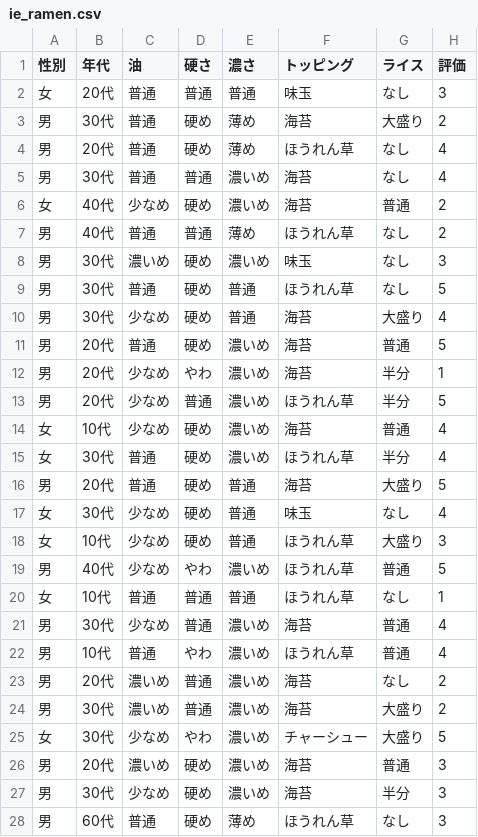
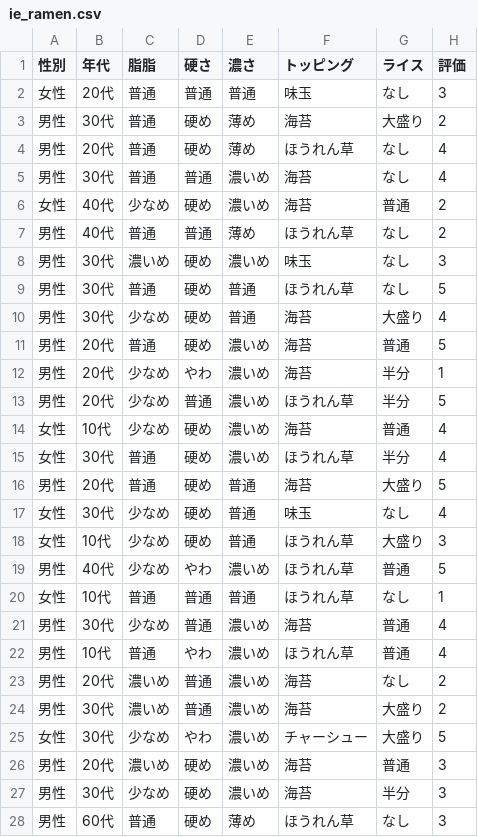
Before and after one commit to tashirosota/csv_sample, a CSV file: priv/ie_ramen.csv, drawn as a sheet; only a part is shown; the diff covers the shown part only.

```diff
--- a/priv/ie_ramen.csv
+++ b/priv/ie_ramen.csv
@@ -1,28 +1,28 @@
-性別,年代,油,硬さ,濃さ,トッピング,ライス,評価
-女,20代,普通,普通,普通,味玉,なし,3
-男,30代,普通,硬め,薄め,海苔,大盛り,2
-男,20代,普通,硬め,薄め,ほうれん草,なし,4
-男,30代,普通,普通,濃いめ,海苔,なし,4
-女,40代,少なめ,硬め,濃いめ,海苔,普通,2
-男,40代,普通,普通,薄め,ほうれん草,なし,2
-男,30代,濃いめ,硬め,濃いめ,味玉,なし,3
-男,30代,普通,硬め,普通,ほうれん草,なし,5
-男,30代,少なめ,硬め,普通,海苔,大盛り,4
-男,20代,普通,硬め,濃いめ,海苔,普通,5
-男,20代,少なめ,やわ,濃いめ,海苔,半分,1
-男,20代,少なめ,普通,濃いめ,ほうれん草,半分,5
-女,10代,少なめ,硬め,濃いめ,海苔,普通,4
-女,30代,普通,硬め,濃いめ,ほうれん草,半分,4
-男,20代,普通,硬め,普通,海苔,大盛り,5
-女,30代,少なめ,硬め,普通,味玉,なし,4
-女,10代,少なめ,硬め,普通,ほうれん草,大盛り,3
-男,40代,少なめ,やわ,濃いめ,ほうれん草,普通,5
-女,10代,普通,普通,普通,ほうれん草,なし,1
-男,30代,少なめ,普通,濃いめ,海苔,普通,4
-男,10代,普通,やわ,濃いめ,ほうれん草,普通,4
-男,20代,濃いめ,普通,濃いめ,海苔,なし,2
-男,30代,濃いめ,普通,濃いめ,海苔,大盛り,2
-女,30代,少なめ,やわ,濃いめ,チャーシュー,大盛り,5
-男,20代,濃いめ,硬め,濃いめ,海苔,普通,3
-男,30代,少なめ,硬め,濃いめ,海苔,半分,3
-男,60代,普通,硬め,薄め,ほうれん草,なし,3
+性別,年代,脂脂,硬さ,濃さ,トッピング,ライス,評価
+女性,20代,普通,普通,普通,味玉,なし,3
+男性,30代,普通,硬め,薄め,海苔,大盛り,2
+男性,20代,普通,硬め,薄め,ほうれん草,なし,4
+男性,30代,普通,普通,濃いめ,海苔,なし,4
+女性,40代,少なめ,硬め,濃いめ,海苔,普通,2
+男性,40代,普通,普通,薄め,ほうれん草,なし,2
+男性,30代,濃いめ,硬め,濃いめ,味玉,なし,3
+男性,30代,普通,硬め,普通,ほうれん草,なし,5
+男性,30代,少なめ,硬め,普通,海苔,大盛り,4
+男性,20代,普通,硬め,濃いめ,海苔,普通,5
+男性,20代,少なめ,やわ,濃いめ,海苔,半分,1
+男性,20代,少なめ,普通,濃いめ,ほうれん草,半分,5
+女性,10代,少なめ,硬め,濃いめ,海苔,普通,4
+女性,30代,普通,硬め,濃いめ,ほうれん草,半分,4
+男性,20代,普通,硬め,普通,海苔,大盛り,5
+女性,30代,少なめ,硬め,普通,味玉,なし,4
+女性,10代,少なめ,硬め,普通,ほうれん草,大盛り,3
+男性,40代,少なめ,やわ,濃いめ,ほうれん草,普通,5
+女性,10代,普通,普通,普通,ほうれん草,なし,1
+男性,30代,少なめ,普通,濃いめ,海苔,普通,4
+男性,10代,普通,やわ,濃いめ,ほうれん草,普通,4
+男性,20代,濃いめ,普通,濃いめ,海苔,なし,2
+男性,30代,濃いめ,普通,濃いめ,海苔,大盛り,2
+女性,30代,少なめ,やわ,濃いめ,チャーシュー,大盛り,5
+男性,20代,濃いめ,硬め,濃いめ,海苔,普通,3
+男性,30代,少なめ,硬め,濃いめ,海苔,半分,3
+男性,60代,普通,硬め,薄め,ほうれん草,なし,3
```
Also changed, not shown: 73 edited cells elsewhere in this file, 4 other files.
